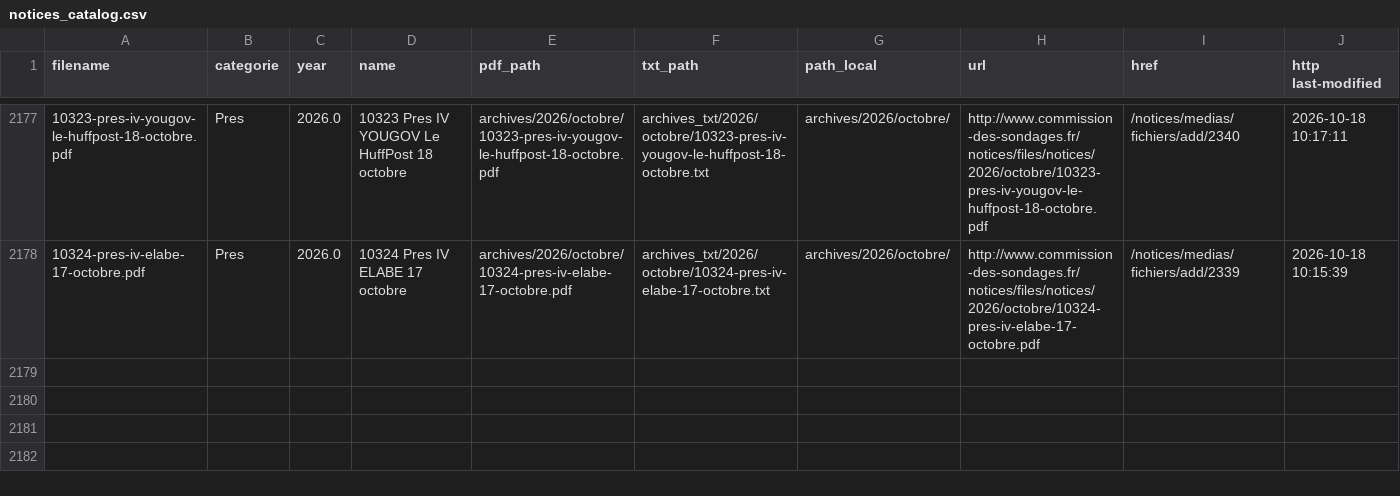
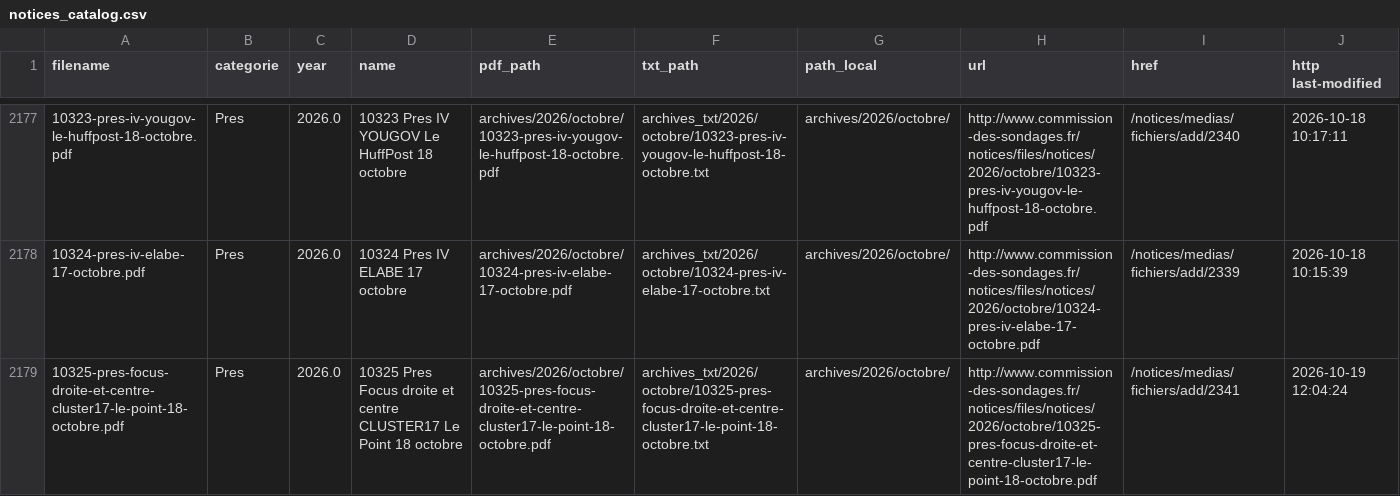
Before and after one commit to Ipuch/sondages-commission-index, a CSV file: notices_catalog.csv, drawn as a sheet; only a part is shown, gaps mark what is left out; rows hold the shown columns only; the diff names each change by its address in the sheet, - before the commit and + after, or states it on an @@ line.

```diff
--- a/notices_catalog.csv
+++ b/notices_catalog.csv
+row 2179: 10325-pres-focus-droite-et-centre-cluster17-le-point-18-octobre.pdf | Pres | 2026.0 | 10325 Pres Focus droite et centre CLUSTER17 Le Point 18 octobre | archives/2026/octobre/10325-pres-focus-droite-et-centre-cluster17-le-point-18-octobre.pdf | archives_txt/2026/octobre/10325-pres-focus-droite-et-centre-cluster17-le-point-18-octobre.txt | archives/2026/octobre/ | http://www.commission-des-sondages.fr/notices/files/notices/2026/octobre/10325-pres-focus-droite-et-centre-cluster17-le-point-18-octobre.pdf | /notices/medias/fichiers/add/2341 | 2026-10-19 12:04:24
```
Also changed, not shown: base.csv, files.csv, 2 other files.
